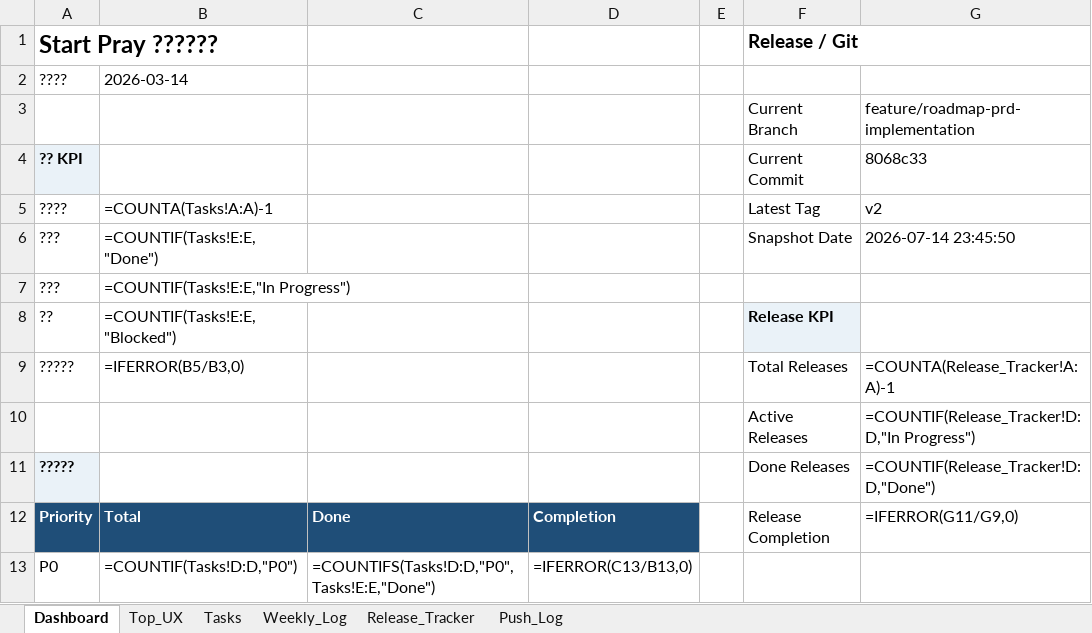
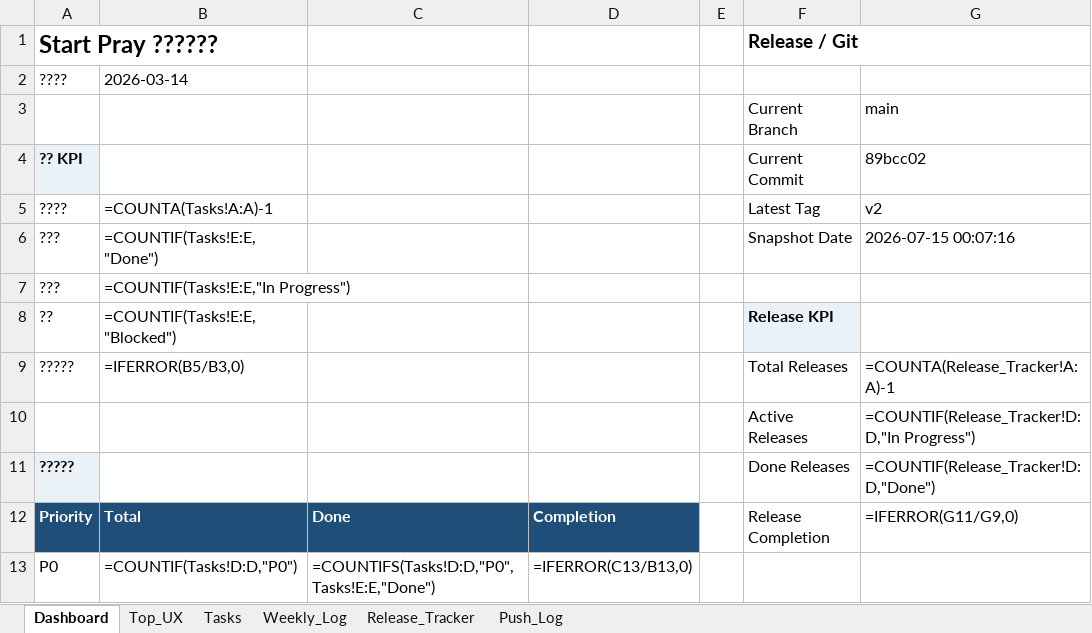
Before and after one commit to dan40912/Start-Pray, an Excel workbook: output/spreadsheet/startpray-progress-tracker.xlsx, sheet Dashboard, drawn as a sheet; only a part is shown; values as stored, in another font and other column widths than the file's, no borders; formulas without a stored value are shown as written; the diff names each change by its address in the sheet, - before the commit and + after, or states it on an @@ line.

```diff
--- a/output/spreadsheet/startpray-progress-tracker.xlsx (sheet Dashboard)
+++ b/output/spreadsheet/startpray-progress-tracker.xlsx (sheet Dashboard)
-G3: feature/roadmap-prd-implementation
+G3: main
-G4: 8068c33
+G4: 89bcc02
-G6: 2026-07-14 23:45:50
+G6: 2026-07-15 00:07:16
```
Also changed, not shown: sheet Push_Log, sheet Weekly_Log.
